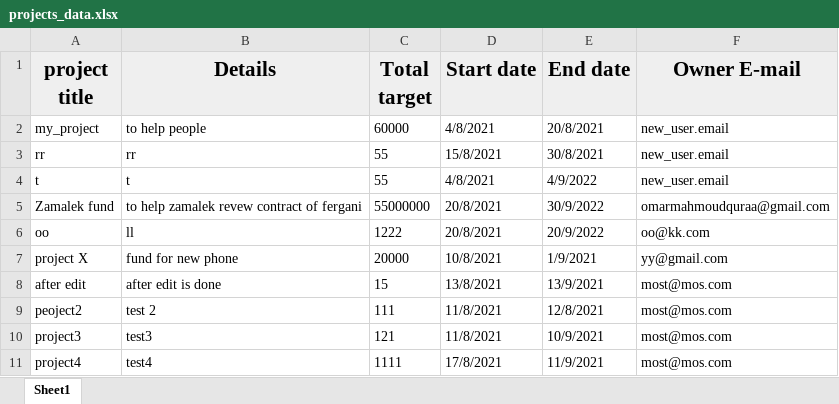
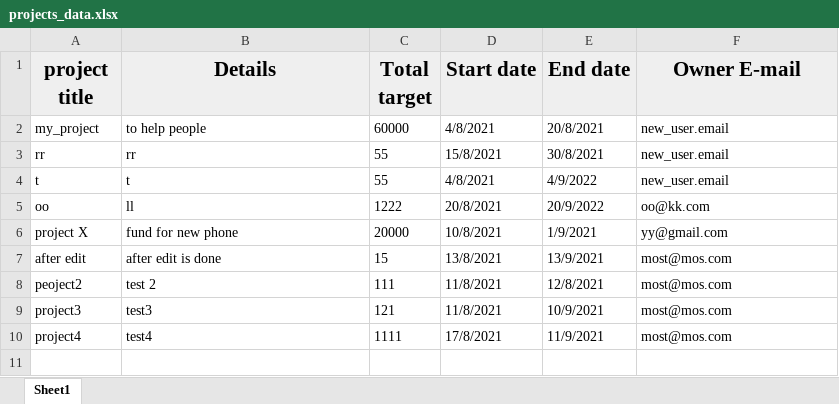
Before and after one commit to mostafaelmasry163/Crowd-Funding-console-app, an Excel workbook: projects_data.xlsx, sheet Sheet1, drawn as a sheet; values as stored, in another font and other column widths than the file's, no borders; the diff names each change by its address in the sheet, - before the commit and + after, or states it on an @@ line.

Commit message:
exp

```diff
--- a/projects_data.xlsx (sheet Sheet1)
+++ b/projects_data.xlsx (sheet Sheet1)
-row 5: Zamalek fund | to help zamalek revew contract of fergani | 55000000 | 20/8/2021 | 30/9/2022 | omarmahmoudquraa@gmail.com
```
